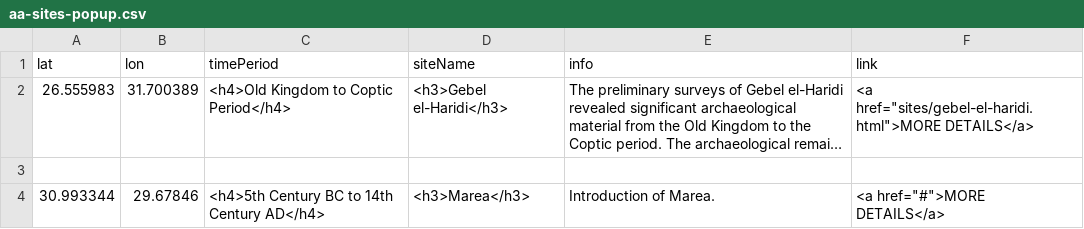
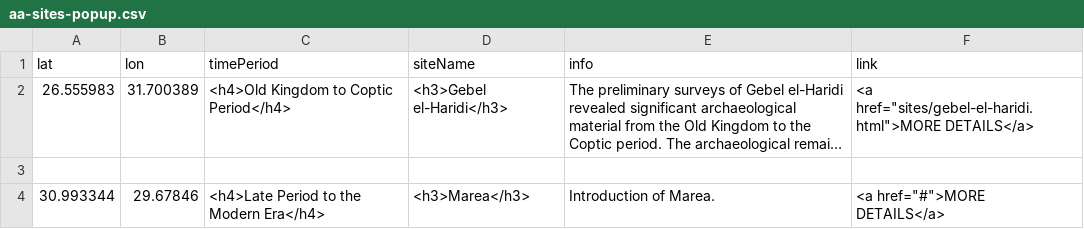
Before and after one commit to msu-anthropology/daea-fs14, a CSV file: sites/aa-sites-popup.csv, drawn as a sheet; long unchanged cells end in ….

Commit message:
Update aa-sites-popup.csv

```diff
--- a/sites/aa-sites-popup.csv
+++ b/sites/aa-sites-popup.csv
@@ -3,2 +3,2 @@ lat,lon,timePeriod,siteName,info,link
 
-30.993344,29.67846,<h4>5th Century BC to 14th Century AD</h4>,<h3>Marea</h3>,"Introduction of Marea.",<a href="#">MORE DETAILS</a>
+30.993344,29.67846,<h4>Late Period to the Modern Era</h4>,<h3>Marea</h3>,"Introduction of Marea.",<a href="#">MORE DETAILS</a>
```
